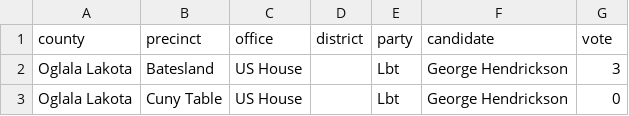
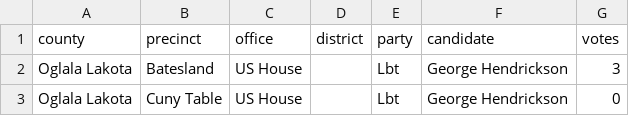
Before and after one commit to openelections/openelections-data-sd, a CSV file: 2018/20181106__sd__general__oglala_lakota__precinct.csv, drawn as a sheet; only a part is shown.

Commit message:
added more generals

```diff
--- a/2018/20181106__sd__general__oglala_lakota__precinct.csv
+++ b/2018/20181106__sd__general__oglala_lakota__precinct.csv
@@ -1,2 +1,2 @@
-county,precinct,office,district,party,candidate,vote
+county,precinct,office,district,party,candidate,votes
 Oglala Lakota,Batesland,US House,,Lbt,George Hendrickson,3
```
